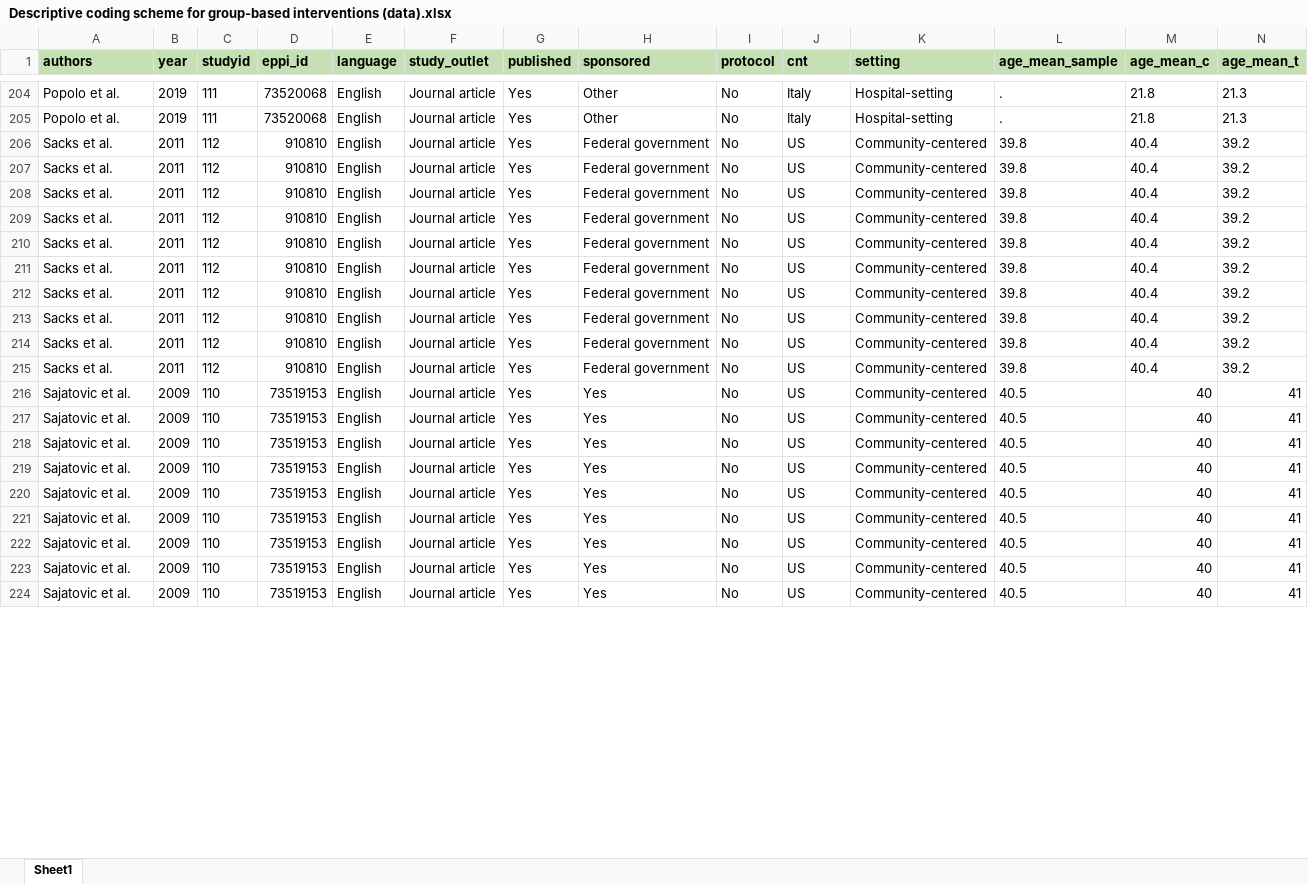
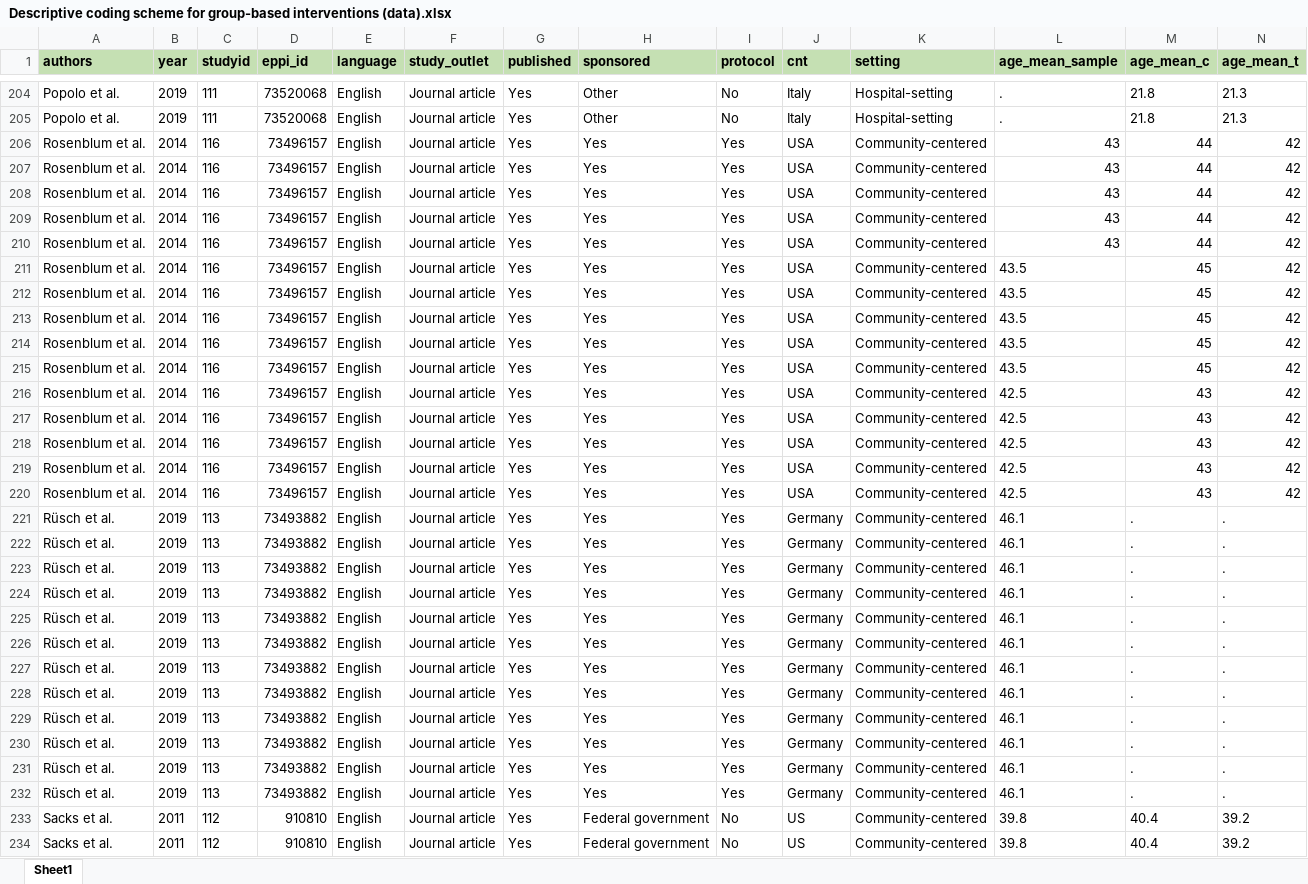
Before and after one commit to MikkelVembye/Group-based-interventions, an Excel workbook: ES calc/Descriptive coding scheme for group-based interventions (data).xlsx, sheet Sheet1, drawn as a sheet; only a part is shown, gaps mark what is left out; the shorter side is filled out with more unchanged rows; values as stored, in another font and other column widths than the file's, no borders; rows hold the shown columns only; the diff names each change by its address in the sheet, - before the commit and + after, or states it on an @@ line.

Commit message:
Adding Rosenblum 2014

```diff
--- a/ES calc/Descriptive coding scheme for group-based interventions (data).xlsx (sheet Sheet1)
+++ b/ES calc/Descriptive coding scheme for group-based interventions (data).xlsx (sheet Sheet1)
+row 206: Rosenblum et al. | 2014 | 116 | 73496157 | English | Journal article | Yes | Yes | Yes | USA | Community-centered | 43 | 44 | 42
+row 207: Rosenblum et al. | 2014 | 116 | 73496157 | English | Journal article | Yes | Yes | Yes | USA | Community-centered | 43 | 44 | 42
+row 208: Rosenblum et al. | 2014 | 116 | 73496157 | English | Journal article | Yes | Yes | Yes | USA | Community-centered | 43 | 44 | 42
+row 209: Rosenblum et al. | 2014 | 116 | 73496157 | English | Journal article | Yes | Yes | Yes | USA | Community-centered | 43 | 44 | 42
+row 210: Rosenblum et al. | 2014 | 116 | 73496157 | English | Journal article | Yes | Yes | Yes | USA | Community-centered | 43 | 44 | 42
+row 211: Rosenblum et al. | 2014 | 116 | 73496157 | English | Journal article | Yes | Yes | Yes | USA | Community-centered | 43.5 | 45 | 42
+row 212: Rosenblum et al. | 2014 | 116 | 73496157 | English | Journal article | Yes | Yes | Yes | USA | Community-centered | 43.5 | 45 | 42
+row 213: Rosenblum et al. | 2014 | 116 | 73496157 | English | Journal article | Yes | Yes | Yes | USA | Community-centered | 43.5 | 45 | 42
+row 214: Rosenblum et al. | 2014 | 116 | 73496157 | English | Journal article | Yes | Yes | Yes | USA | Community-centered | 43.5 | 45 | 42
+row 215: Rosenblum et al. | 2014 | 116 | 73496157 | English | Journal article | Yes | Yes | Yes | USA | Community-centered | 43.5 | 45 | 42
+row 216: Rosenblum et al. | 2014 | 116 | 73496157 | English | Journal article | Yes | Yes | Yes | USA | Community-centered | 42.5 | 43 | 42
+row 217: Rosenblum et al. | 2014 | 116 | 73496157 | English | Journal article | Yes | Yes | Yes | USA | Community-centered | 42.5 | 43 | 42
+row 218: Rosenblum et al. | 2014 | 116 | 73496157 | English | Journal article | Yes | Yes | Yes | USA | Community-centered | 42.5 | 43 | 42
+row 219: Rosenblum et al. | 2014 | 116 | 73496157 | English | Journal article | Yes | Yes | Yes | USA | Community-centered | 42.5 | 43 | 42
+row 220: Rosenblum et al. | 2014 | 116 | 73496157 | English | Journal article | Yes | Yes | Yes | USA | Community-centered | 42.5 | 43 | 42
@@ row 225 moved to row 221: Rüsch et al. @@
@@ row 226 moved to row 222: Rüsch et al. @@
@@ row 227 moved to row 223: Rüsch et al. @@
@@ row 228 moved to row 224: Rüsch et al. @@
@@ row 229 moved to row 225: Rüsch et al. @@
@@ row 230 moved to row 226: Rüsch et al. @@
@@ row 231 moved to row 227: Rüsch et al. @@
@@ row 232 moved to row 228: Rüsch et al. @@
@@ row 233 moved to row 229: Rüsch et al. @@
@@ row 234 moved to row 230: Rüsch et al. @@
@@ row 235 moved to row 231: Rüsch et al. @@
@@ row 236 moved to row 232: Rüsch et al. @@
```
